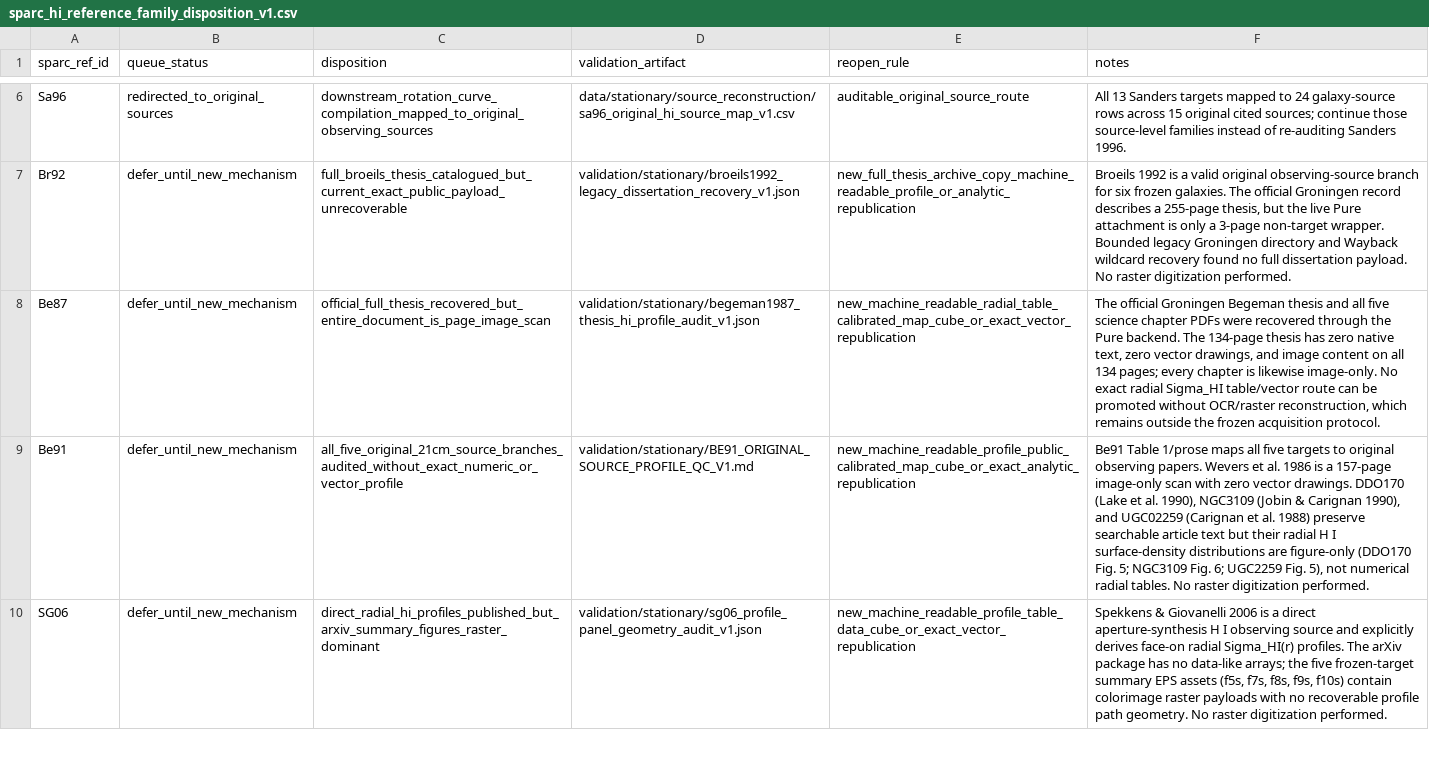
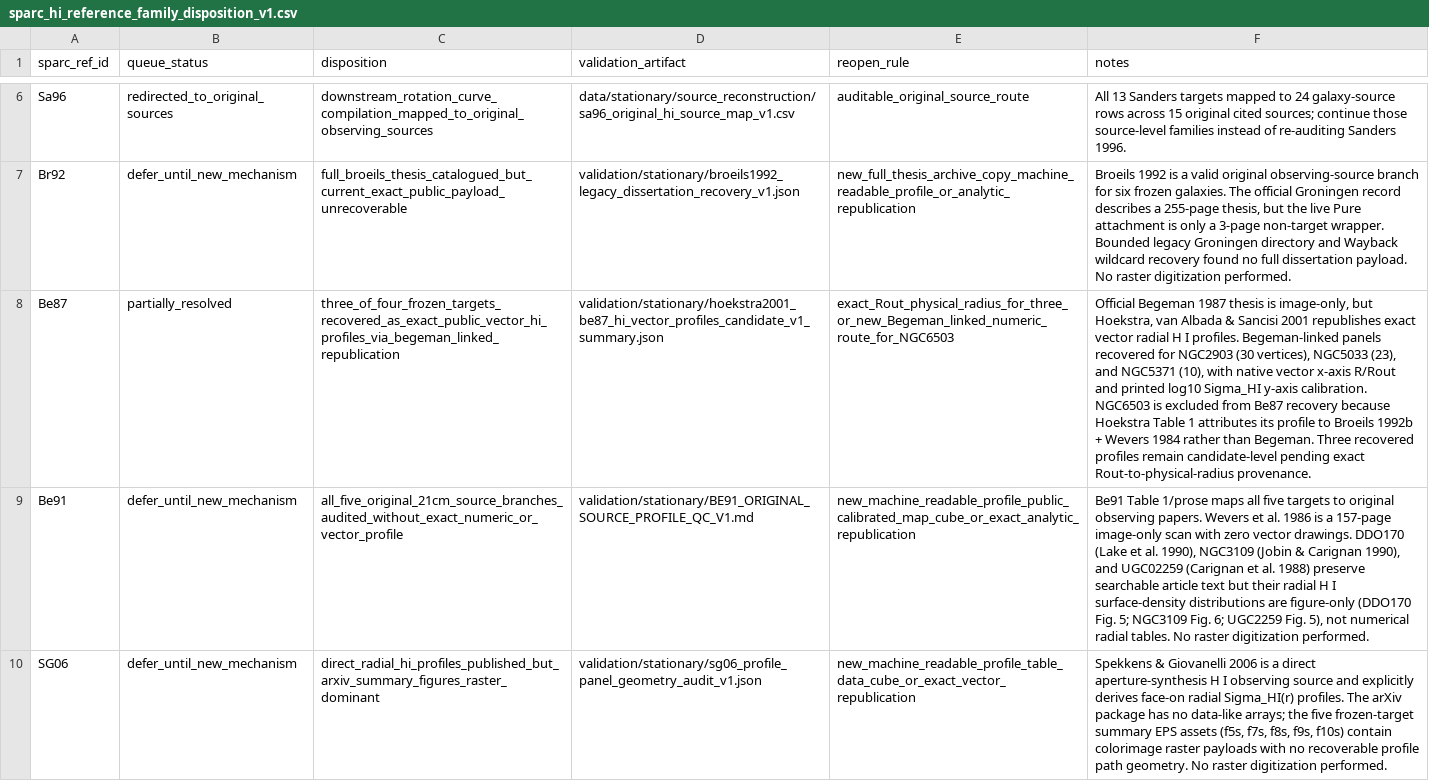
Before and after one commit to mjiresearch/persistent-geometric-states-paper1, a CSV file: data/stationary/source_reconstruction/sparc_hi_reference_family_disposition_v1.csv, drawn as a sheet; only a part is shown, gaps mark what is left out; the diff names each change by its address in the sheet, - before the commit and + after, or states it on an @@ line.

Commit message:
Record Be87 partial vector profile recovery

```diff
--- a/data/stationary/source_reconstruction/sparc_hi_reference_family_disposition_v1.csv
+++ b/data/stationary/source_reconstruction/sparc_hi_reference_family_disposition_v1.csv
-B8 (queue_status): defer_until_new_mechanism
+B8 (queue_status): partially_resolved
-C8 (disposition): official_full_thesis_recovered_but_entire_document_is_page_image_scan
+C8 (disposition): three_of_four_frozen_targets_recovered_as_exact_public_vector_hi_profiles_via_begeman_linked_republication
-D8 (validation_artifact): validation/stationary/begeman1987_thesis_hi_profile_audit_v1.json
+D8 (validation_artifact): validation/stationary/hoekstra2001_be87_hi_vector_profiles_candidate_v1_summary.json
-E8 (reopen_rule): new_machine_readable_radial_table_calibrated_map_cube_or_exact_vector_republication
+E8 (reopen_rule): exact_Rout_physical_radius_for_three_or_new_Begeman_linked_numeric_route_for_NGC6503
-F8 (notes): The official Groningen Begeman thesis and all five science chapter PDFs were recovered through the Pure backend. The 134-page thesis has zero native text, zero vector drawings, and image content on all 134 pages; every chapter is likewise image-only. No exact radial Sigma_HI table/vector route can be promoted without OCR/raster reconstruction, which remains outside the frozen acquisition protocol.
+F8 (notes): Official Begeman 1987 thesis is image-only, but Hoekstra, van Albada & Sancisi 2001 republishes exact vector radial H I profiles. Begeman-linked panels recovered for NGC2903 (30 vertices), NGC5033 (23), and NGC5371 (10), with native vector x-axis R/Rout and printed log10 Sigma_HI y-axis calibration. NGC6503 is excluded from Be87 recovery because Hoekstra Table 1 attributes its profile to Broeils 1992b + Wevers 1984 rather than Begeman. Three recovered profiles remain candidate-level pending exact Rout-to-physical-radius provenance.
```
